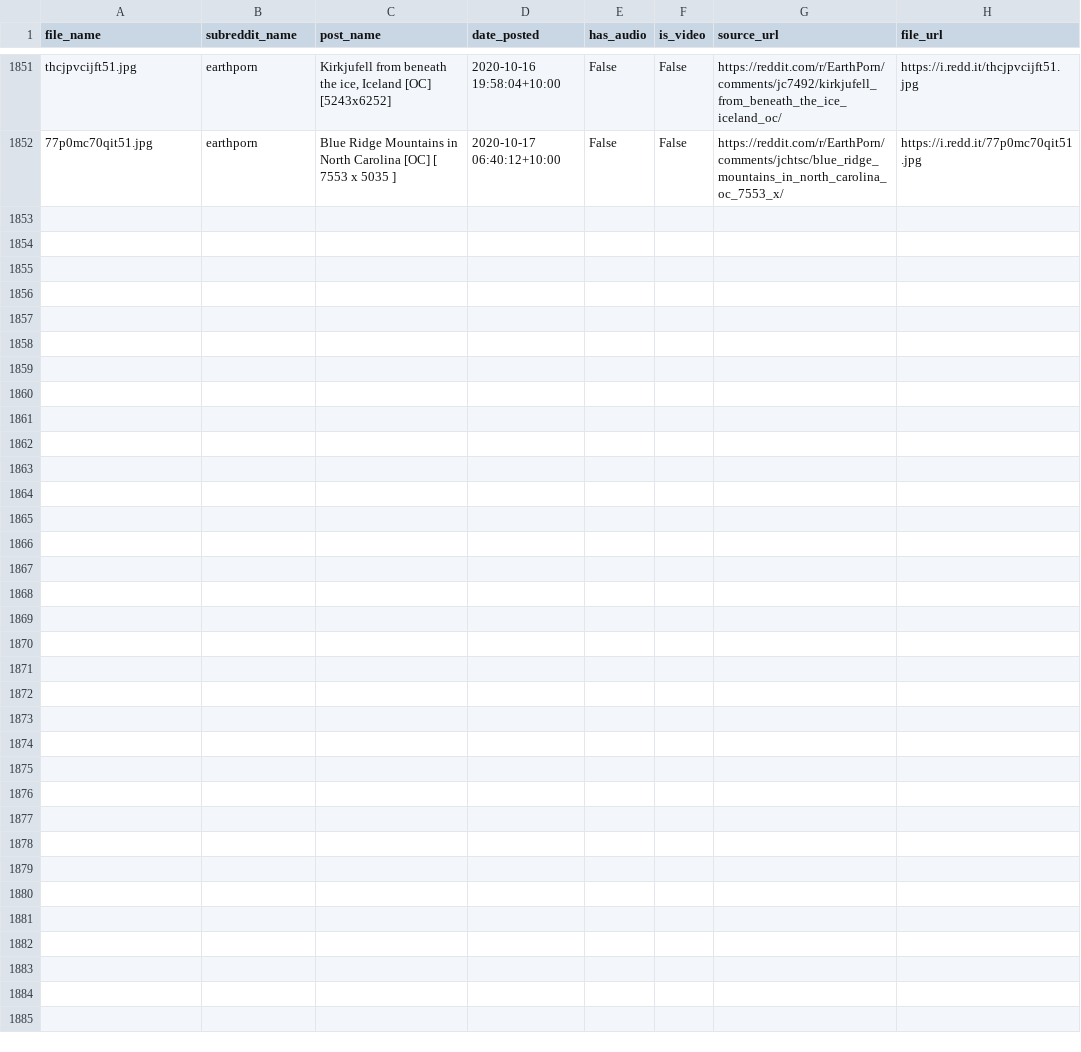
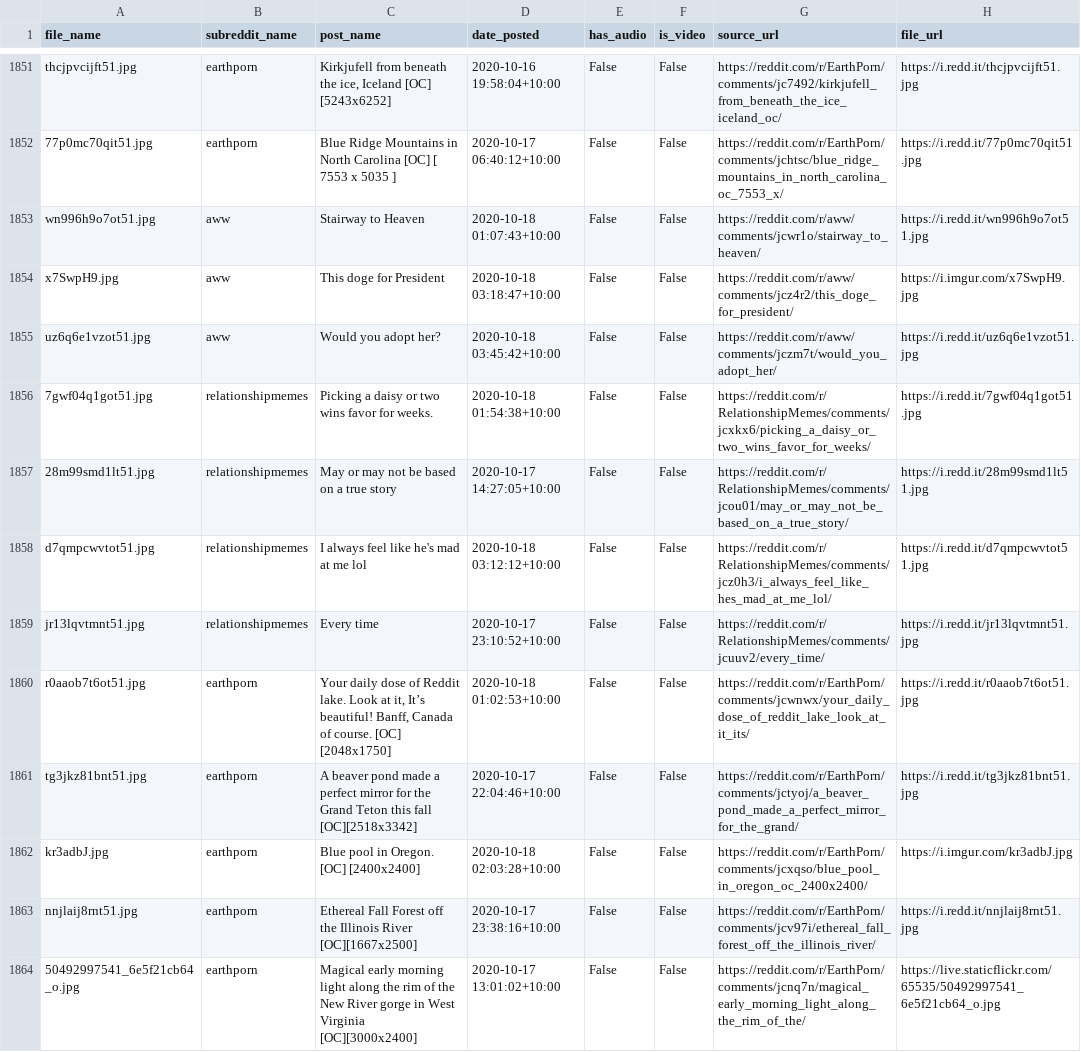
Before and after one commit to atindersanghera/atindersanghera.github.io, a CSV file: assets/images/scrape_file_collection/reddit_database.csv, drawn as a sheet; only a part is shown, gaps mark what is left out.

Commit message:
maps and image update:  Sun 18/10 -  9:30

```diff
--- a/assets/images/scrape_file_collection/reddit_database.csv
+++ b/assets/images/scrape_file_collection/reddit_database.csv
@@ -1852 +1852,13 @@ thcjpvcijft51.jpg,earthporn,"Kirkjufell from beneath the ice, Iceland [OC] [5243
 77p0mc70qit51.jpg,earthporn,Blue Ridge Mountains in North Carolina [OC] [ 7553 x 5035 ],2020-10-17 06:40:12+10:00,False,False,https://reddit.com/r/EarthPorn/comments/jchtsc/blue_ridge_mountains_in_north_carolina_oc_7553_x/,https://i.redd.it/77p0mc70qit51.jpg
+wn996h9o7ot51.jpg,aww,Stairway to Heaven,2020-10-18 01:07:43+10:00,False,False,https://reddit.com/r/aww/comments/jcwr1o/stairway_to_heaven/,https://i.redd.it/wn996h9o7ot51.jpg
+x7SwpH9.jpg,aww,This doge for President,2020-10-18 03:18:47+10:00,False,False,https://reddit.com/r/aww/comments/jcz4r2/this_doge_for_president/,https://i.imgur.com/x7SwpH9.jpg
+uz6q6e1vzot51.jpg,aww,Would you adopt her?,2020-10-18 03:45:42+10:00,False,False,https://reddit.com/r/aww/comments/jczm7t/would_you_adopt_her/,https://i.redd.it/uz6q6e1vzot51.jpg
+7gwf04q1got51.jpg,relationshipmemes,Picking a daisy or two wins favor for weeks.,2020-10-18 01:54:38+10:00,False,False,https://reddit.com/r/RelationshipMemes/comments/jcxkx6/picking_a_daisy_or_two_wins_favor_for_weeks/,https://i.redd.it/7gwf04q1got51.jpg
+28m99smd1lt51.jpg,relationshipmemes,May or may not be based on a true story,2020-10-17 14:27:05+10:00,False,False,https://reddit.com/r/RelationshipMemes/comments/jcou01/may_or_may_not_be_based_on_a_true_story/,https://i.redd.it/28m99smd1lt51.jpg
+d7qmpcwvtot51.jpg,relationshipmemes,I always feel like he's mad at me lol,2020-10-18 03:12:12+10:00,False,False,https://reddit.com/r/RelationshipMemes/comments/jcz0h3/i_always_feel_like_hes_mad_at_me_lol/,https://i.redd.it/d7qmpcwvtot51.jpg
+jr13lqvtmnt51.jpg,relationshipmemes,Every time,2020-10-17 23:10:52+10:00,False,False,https://reddit.com/r/RelationshipMemes/comments/jcuuv2/every_time/,https://i.redd.it/jr13lqvtmnt51.jpg
+r0aaob7t6ot51.jpg,earthporn,"Your daily dose of Reddit lake. Look at it, It’s beautiful! Banff, Canada of course. [OC] [2048x1750]",2020-10-18 01:02:53+10:00,False,False,https://reddit.com/r/EarthPorn/comments/jcwnwx/your_daily_dose_of_reddit_lake_look_at_it_its/,https://i.redd.it/r0aaob7t6ot51.jpg
+tg3jkz81bnt51.jpg,earthporn,A beaver pond made a perfect mirror for the Grand Teton this fall [OC][2518x3342],2020-10-17 22:04:46+10:00,False,False,https://reddit.com/r/EarthPorn/comments/jctyoj/a_beaver_pond_made_a_perfect_mirror_for_the_grand/,https://i.redd.it/tg3jkz81bnt51.jpg
+kr3adbJ.jpg,earthporn,Blue pool in Oregon. [OC] [2400x2400],2020-10-18 02:03:28+10:00,False,False,https://reddit.com/r/EarthPorn/comments/jcxqso/blue_pool_in_oregon_oc_2400x2400/,https://i.imgur.com/kr3adbJ.jpg
+nnjlaij8rnt51.jpg,earthporn,Ethereal Fall Forest off the Illinois River [OC][1667x2500],2020-10-17 23:38:16+10:00,False,False,https://reddit.com/r/EarthPorn/comments/jcv97i/ethereal_fall_forest_off_the_illinois_river/,https://i.redd.it/nnjlaij8rnt51.jpg
+50492997541_6e5f21cb64_o.jpg,earthporn,Magical early morning light along the rim of the New River gorge in West Virginia [OC][3000x2400],2020-10-17 13:01:02+10:00,False,False,https://reddit.com/r/EarthPorn/comments/jcnq7n/magical_early_morning_light_along_the_rim_of_the/,https://live.staticflickr.com/65535/50492997541_6e5f21cb64_o.jpg
```
Also changed, not shown: 8 other files.
